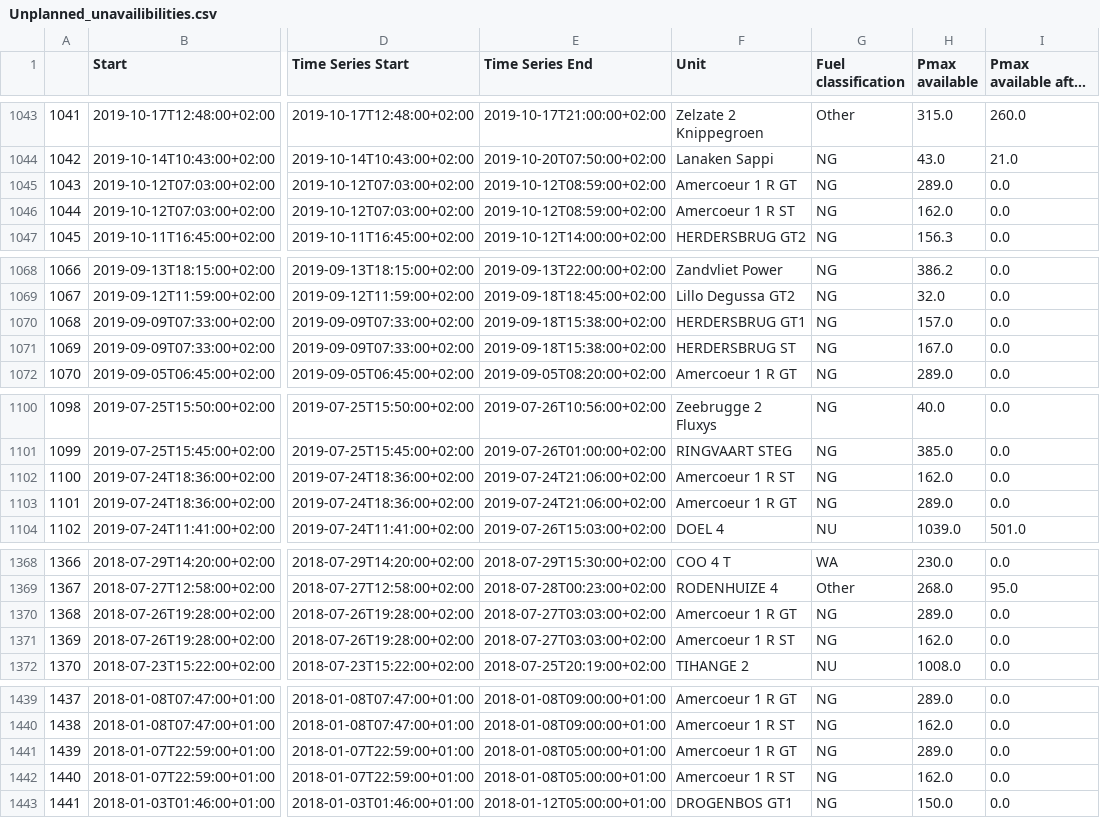
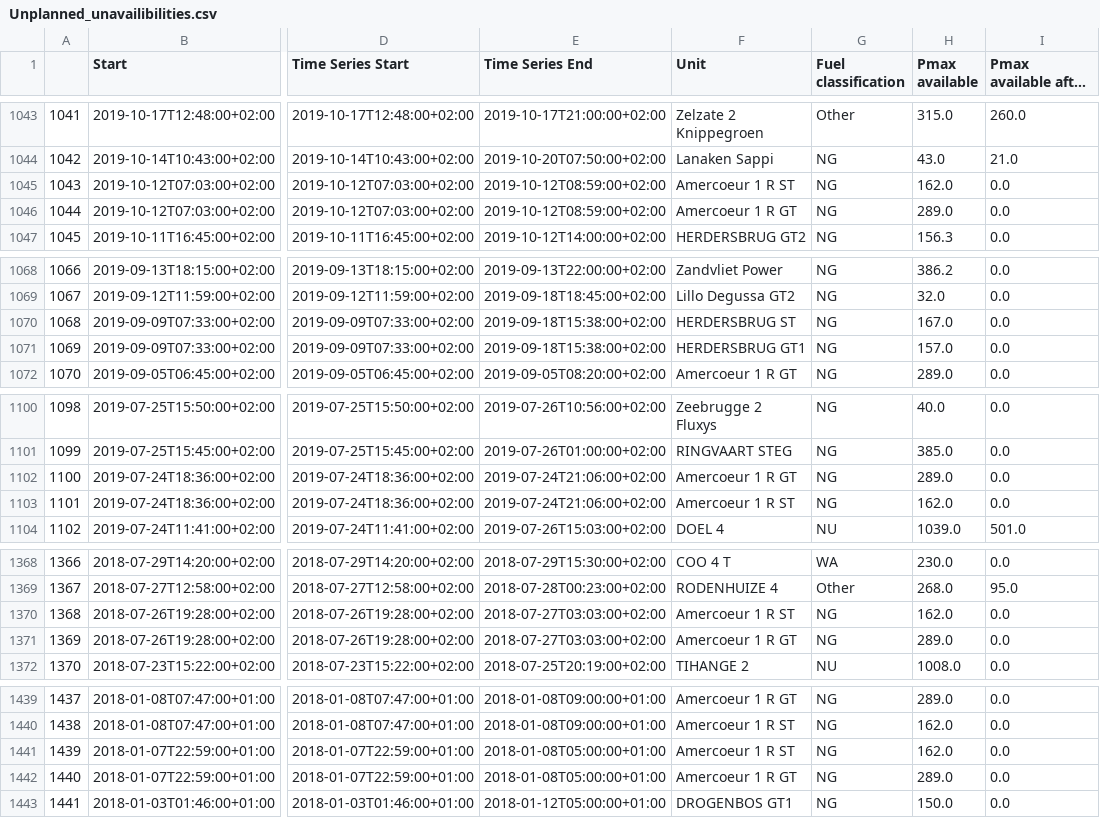
Before and after one commit to journinho/elia-opendata, a CSV file: Unplanned_unavailibilities.csv, drawn as a sheet; only a part is shown, gaps mark what is left out; long unchanged cells end in …; the diff covers the shown part only; the diff names each change by its address in the sheet, - before the commit and + after, or states it on an @@ line.

```diff
--- a/Unplanned_unavailibilities.csv
+++ b/Unplanned_unavailibilities.csv
-F1045 (Unit): Amercoeur 1 R GT
+F1045 (Unit): Amercoeur 1 R ST
-H1045 (Pmax available): 289.0
+H1045 (Pmax available): 162.0
-F1046 (Unit): Amercoeur 1 R ST
+F1046 (Unit): Amercoeur 1 R GT
-H1046 (Pmax available): 162.0
+H1046 (Pmax available): 289.0
-F1070 (Unit): HERDERSBRUG GT1
+F1070 (Unit): HERDERSBRUG ST
-H1070 (Pmax available): 157.0
+H1070 (Pmax available): 167.0
-F1071 (Unit): HERDERSBRUG ST
+F1071 (Unit): HERDERSBRUG GT1
-H1071 (Pmax available): 167.0
+H1071 (Pmax available): 157.0
-F1102 (Unit): Amercoeur 1 R ST
+F1102 (Unit): Amercoeur 1 R GT
-H1102 (Pmax available): 162.0
+H1102 (Pmax available): 289.0
-F1103 (Unit): Amercoeur 1 R GT
+F1103 (Unit): Amercoeur 1 R ST
-H1103 (Pmax available): 289.0
+H1103 (Pmax available): 162.0
-F1370 (Unit): Amercoeur 1 R GT
+F1370 (Unit): Amercoeur 1 R ST
-H1370 (Pmax available): 289.0
+H1370 (Pmax available): 162.0
-F1371 (Unit): Amercoeur 1 R ST
+F1371 (Unit): Amercoeur 1 R GT
-H1371 (Pmax available): 162.0
+H1371 (Pmax available): 289.0
-F1441 (Unit): Amercoeur 1 R GT
+F1441 (Unit): Amercoeur 1 R ST
-H1441 (Pmax available): 289.0
+H1441 (Pmax available): 162.0
-F1442 (Unit): Amercoeur 1 R ST
+F1442 (Unit): Amercoeur 1 R GT
-H1442 (Pmax available): 162.0
+H1442 (Pmax available): 289.0
```
Also changed, not shown: 32 edited cells elsewhere in this file.
